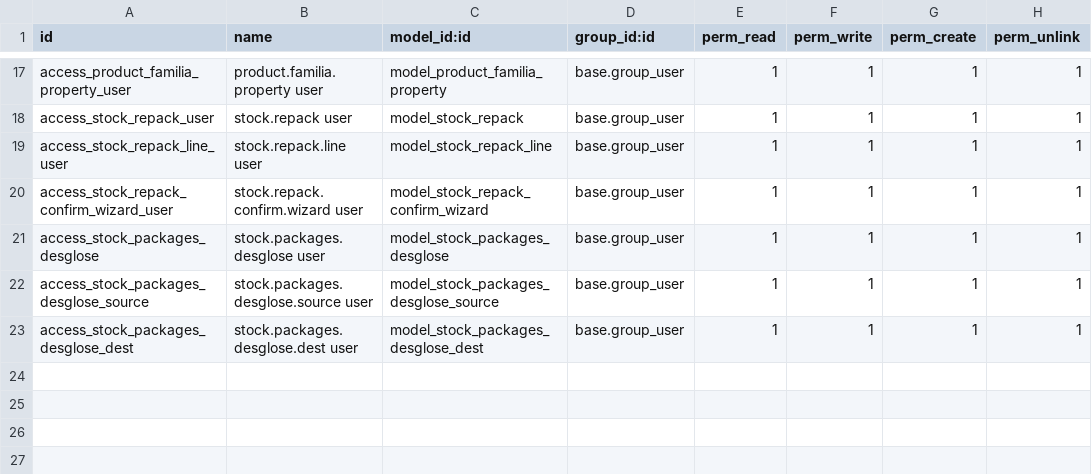
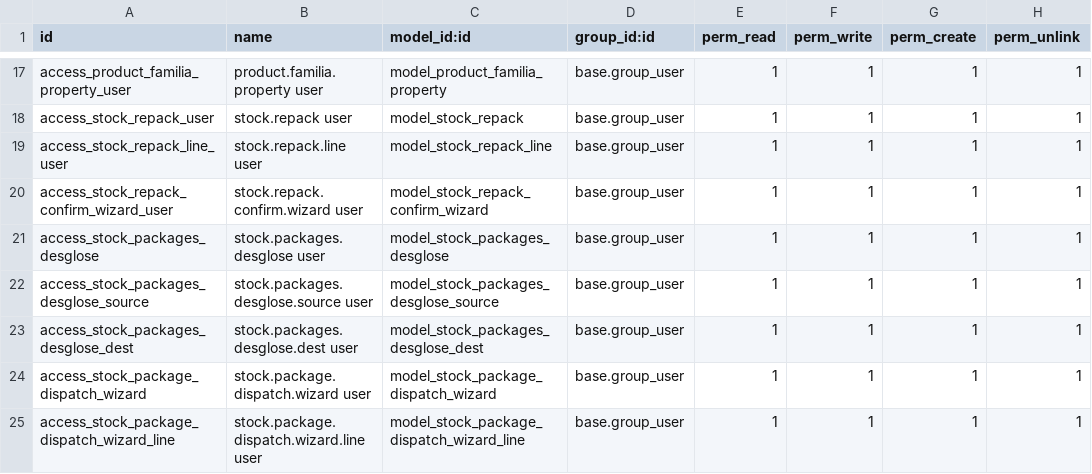
Before and after one commit to proyectosflt/misha-and-puff, a CSV file: flt_stock_extended/security/ir.model.access.csv, drawn as a sheet; only a part is shown, gaps mark what is left out; the diff names each change by its address in the sheet, - before the commit and + after, or states it on an @@ line.

```diff
--- a/flt_stock_extended/security/ir.model.access.csv
+++ b/flt_stock_extended/security/ir.model.access.csv
+row 24: access_stock_package_dispatch_wizard | stock.package.dispatch.wizard user | model_stock_package_dispatch_wizard | base.group_user | 1 | 1 | 1 | 1
+row 25: access_stock_package_dispatch_wizard_line | stock.package.dispatch.wizard.line user | model_stock_package_dispatch_wizard_line | base.group_user | 1 | 1 | 1 | 1
```
Also changed, not shown: 14 other files.
